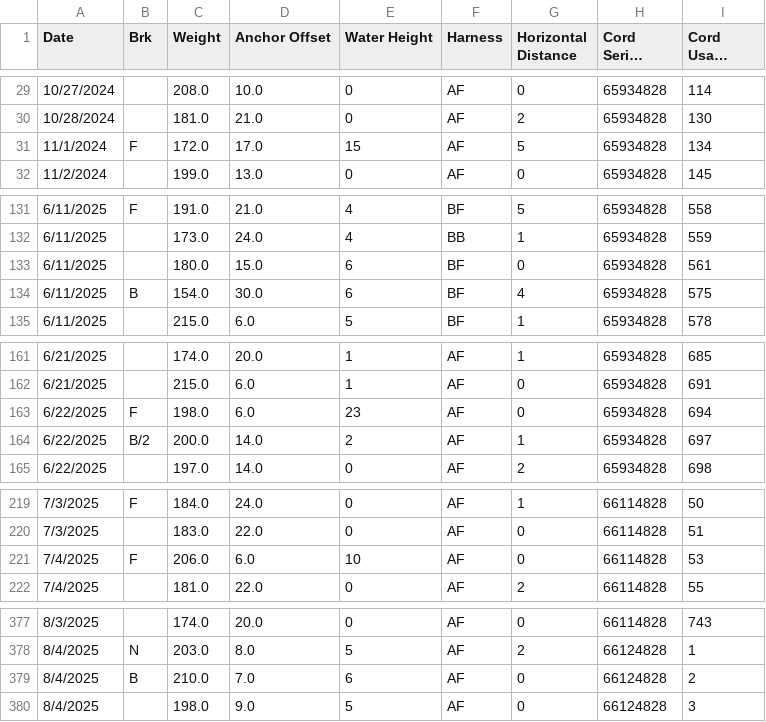
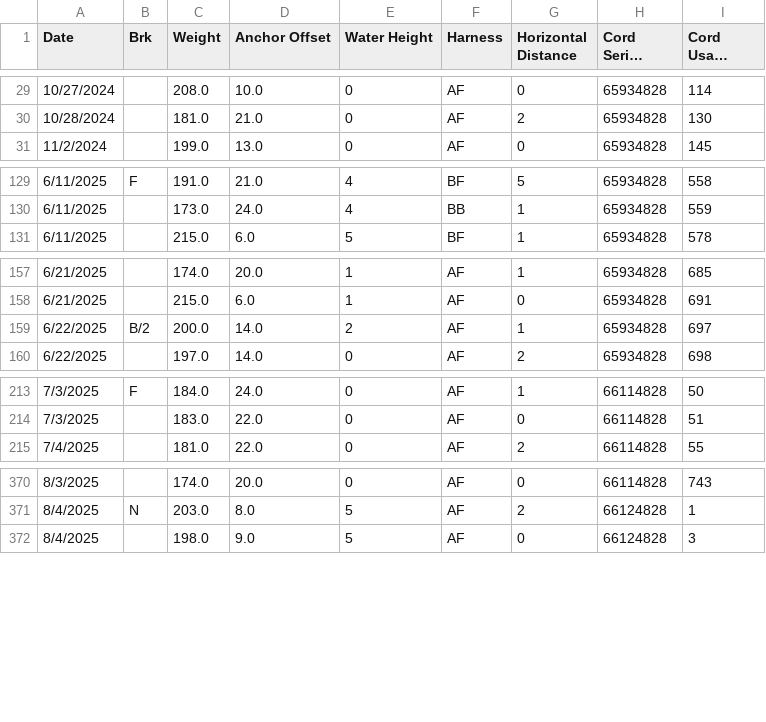
Before and after one commit to PatAleJr/Capstone-Smart-Winch, a CSV file: JumpData/Cleaned/RedCord.csv, drawn as a sheet; only a part is shown, gaps mark what is left out; long unchanged cells end in …; the diff covers the shown part only; the diff names each change by its address in the sheet, - before the commit and + after, or states it on an @@ line.

```diff
--- a/JumpData/Cleaned/RedCord.csv
+++ b/JumpData/Cleaned/RedCord.csv
-row 31: 11/1/2024 | F | 172.0 | 17.0 | 15 | AF | 5 | 65934828 | 134
-row 133: 6/11/2025 |  | 180.0 | 15.0 | 6 | BF | 0 | 65934828 | 561
-row 134: 6/11/2025 | B | 154.0 | 30.0 | 6 | BF | 4 | 65934828 | 575
-row 163: 6/22/2025 | F | 198.0 | 6.0 | 23 | AF | 0 | 65934828 | 694
-row 221: 7/4/2025 | F | 206.0 | 6.0 | 10 | AF | 0 | 66114828 | 53
-row 379: 8/4/2025 | B | 210.0 | 7.0 | 6 | AF | 0 | 66124828 | 2
```
Also changed, not shown: 2 removed rows elsewhere in this file, JumpData/Cleaned/BlackCord.csv, JumpData/Cleaned/PurpleCord.csv, 9 other files.
